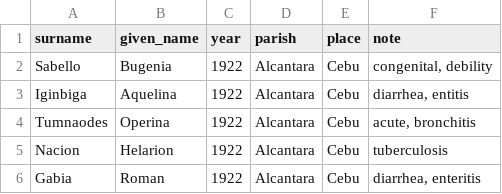
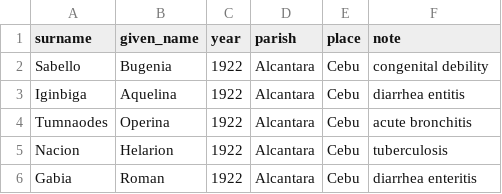
Before and after one commit to chryehearn12/FilipinoFamilyHistory, a CSV file: death.csv, drawn as a sheet.

Commit message:
Update death.csv

```diff
--- a/death.csv
+++ b/death.csv
@@ -1,6 +1,6 @@
 surname,given_name,year,parish,place,note
-Sabello,Bugenia,1922,Alcantara,Cebu,"congenital, debility"
-Iginbiga,Aquelina,1922,Alcantara,Cebu,"diarrhea, entitis"
-Tumnaodes,Operina,1922,Alcantara,Cebu,"acute, bronchitis"
+Sabello,Bugenia,1922,Alcantara,Cebu,"congenital debility"
+Iginbiga,Aquelina,1922,Alcantara,Cebu,"diarrhea entitis"
+Tumnaodes,Operina,1922,Alcantara,Cebu,"acute bronchitis"
 Nacion,Helarion,1922,Alcantara,Cebu,tuberculosis
-Gabia,Roman,1922,Alcantara,Cebu,"diarrhea, enteritis"
+Gabia,Roman,1922,Alcantara,Cebu,"diarrhea enteritis"
```
